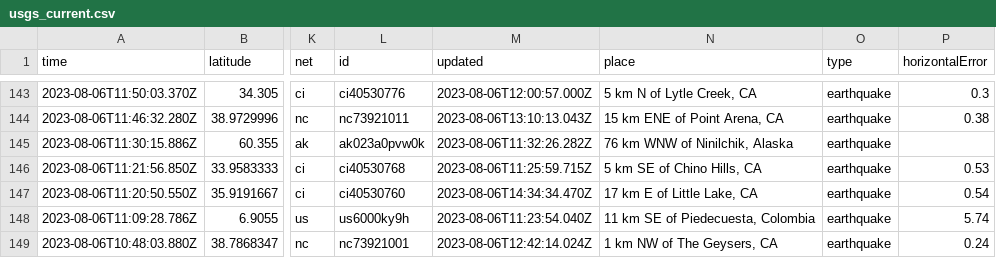
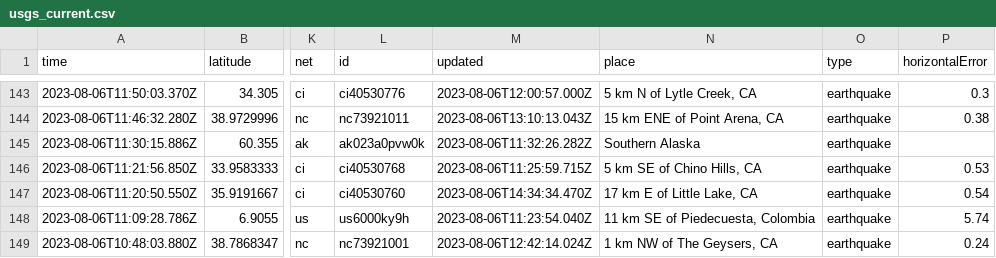
Before and after one commit to sabrinamochi/github-actions, a CSV file: usgs_current.csv, drawn as a sheet; only a part is shown, gaps mark what is left out; the diff covers the shown part only; the diff names each change by its address in the sheet, - before the commit and + after, or states it on an @@ line.

```diff
--- a/usgs_current.csv
+++ b/usgs_current.csv
-N145 (place): 76 km WNW of Ninilchik, Alaska
+N145 (place): Southern Alaska
```
Also changed, not shown: 1 removed row and 24 edited cells elsewhere in this file.
